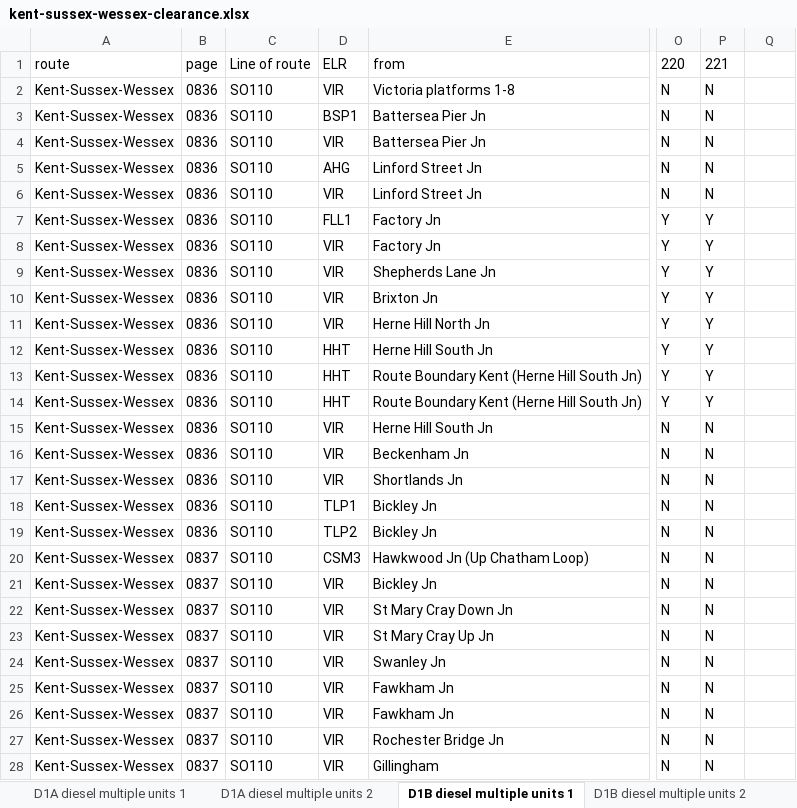
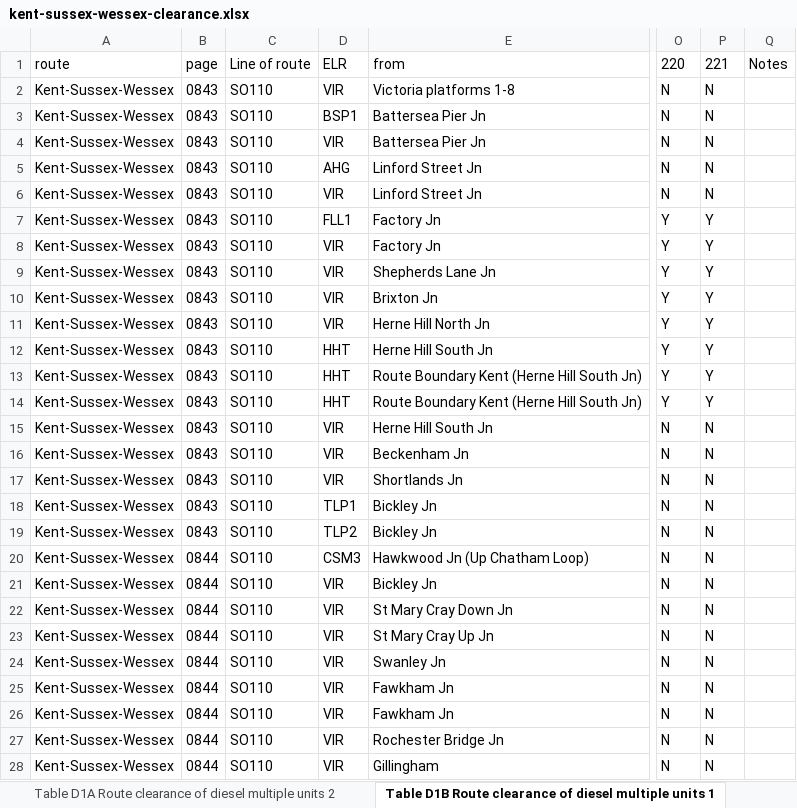
Before and after one commit to anisotropi4/nesa, an Excel workbook: Kent-Sussex-Wessex/kent-sussex-wessex-clearance.xlsx, sheet Table D1B Route clearance of diesel multiple units 1, drawn as a sheet; only a part is shown, gaps mark what is left out; values as stored, in another font and other column widths than the file's, no borders; the diff covers the shown part only; the diff names each change by its address in the sheet, - before the commit and + after, or states it on an @@ line.

```diff
--- a/Kent-Sussex-Wessex/kent-sussex-wessex-clearance.xlsx (sheet Table D1B Route clearance of diesel multiple units 1)
+++ b/Kent-Sussex-Wessex/kent-sussex-wessex-clearance.xlsx (sheet Table D1B Route clearance of diesel multiple units 1)
-sheet tab: D1A diesel multiple units 2
+sheet tab: Table D1A Route clearance of diesel multiple units 2
-sheet tab: D1B diesel multiple units 1
+sheet tab: Table D1B Route clearance of diesel multiple units 1
-Q1: (empty)
+Q1: Notes
-B2:B19 (page): 0836
+B2:B19 (page): 0843
-B20:B28 (page): 0837
+B20:B28 (page): 0844
```
Also changed, not shown: 231 edited cells elsewhere in this sheet, sheet Table D2A Route clearance of electric multiple units 1, sheet Table D4A Route clearance of locomotives 1, sheet Table D2B Route clearance of electric multiple units 2, sheet Table D4B Route clearance of locomotives 2, sheet Table D4B Route clearance of locomotives 1, sheet Table D4A Route clearance of locomotives 2, 12 more sheets, other sheet tabs, 2 other files.
